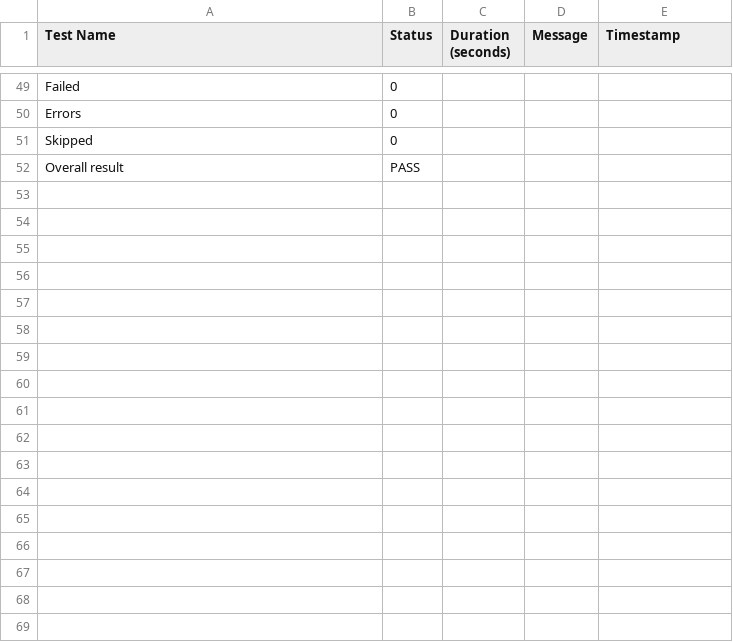
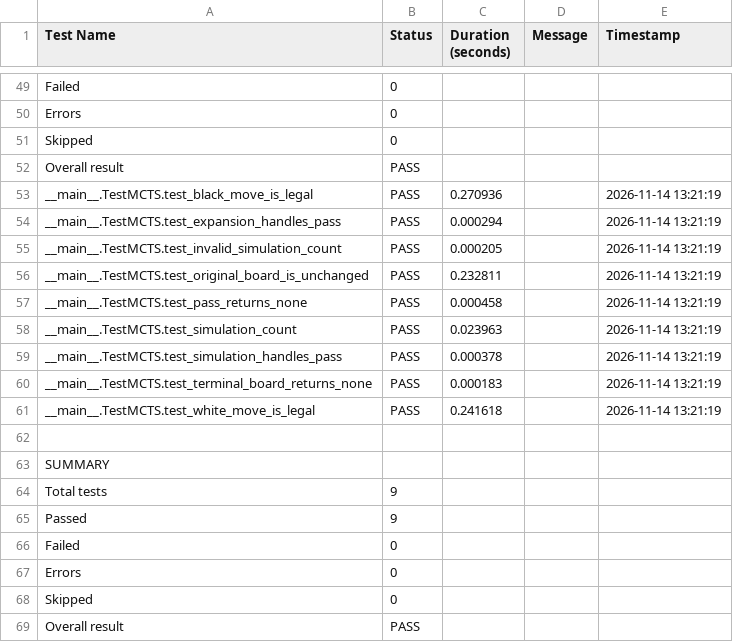
Before and after one commit to bibo0610/TTNTNC_10, a CSV file: OTHELLO_PRJ/results/mcts/mcts_test_results.csv, drawn as a sheet; only a part is shown, gaps mark what is left out; the diff names each change by its address in the sheet, - before the commit and + after, or states it on an @@ line.

Commit message:
test_minimax

```diff
--- a/OTHELLO_PRJ/results/mcts/mcts_test_results.csv
+++ b/OTHELLO_PRJ/results/mcts/mcts_test_results.csv
+row 53: __main__.TestMCTS.test_black_move_is_legal | PASS | 0.270936 |  | 2026-11-14 13:21:19
+row 54: __main__.TestMCTS.test_expansion_handles_pass | PASS | 0.000294 |  | 2026-11-14 13:21:19
+row 55: __main__.TestMCTS.test_invalid_simulation_count | PASS | 0.000205 |  | 2026-11-14 13:21:19
+row 56: __main__.TestMCTS.test_original_board_is_unchanged | PASS | 0.232811 |  | 2026-11-14 13:21:19
+row 57: __main__.TestMCTS.test_pass_returns_none | PASS | 0.000458 |  | 2026-11-14 13:21:19
+row 58: __main__.TestMCTS.test_simulation_count | PASS | 0.023963 |  | 2026-11-14 13:21:19
+row 59: __main__.TestMCTS.test_simulation_handles_pass | PASS | 0.000378 |  | 2026-11-14 13:21:19
+row 60: __main__.TestMCTS.test_terminal_board_returns_none | PASS | 0.000183 |  | 2026-11-14 13:21:19
+row 61: __main__.TestMCTS.test_white_move_is_legal | PASS | 0.241618 |  | 2026-11-14 13:21:19
+row 62: (empty)
+row 63: SUMMARY
+row 64: Total tests | 9
+row 65: Passed | 9
+row 66: Failed | 0
+row 67: Errors | 0
+row 68: Skipped | 0
+row 69: Overall result | PASS
```
Also changed, not shown: 1 other file.
